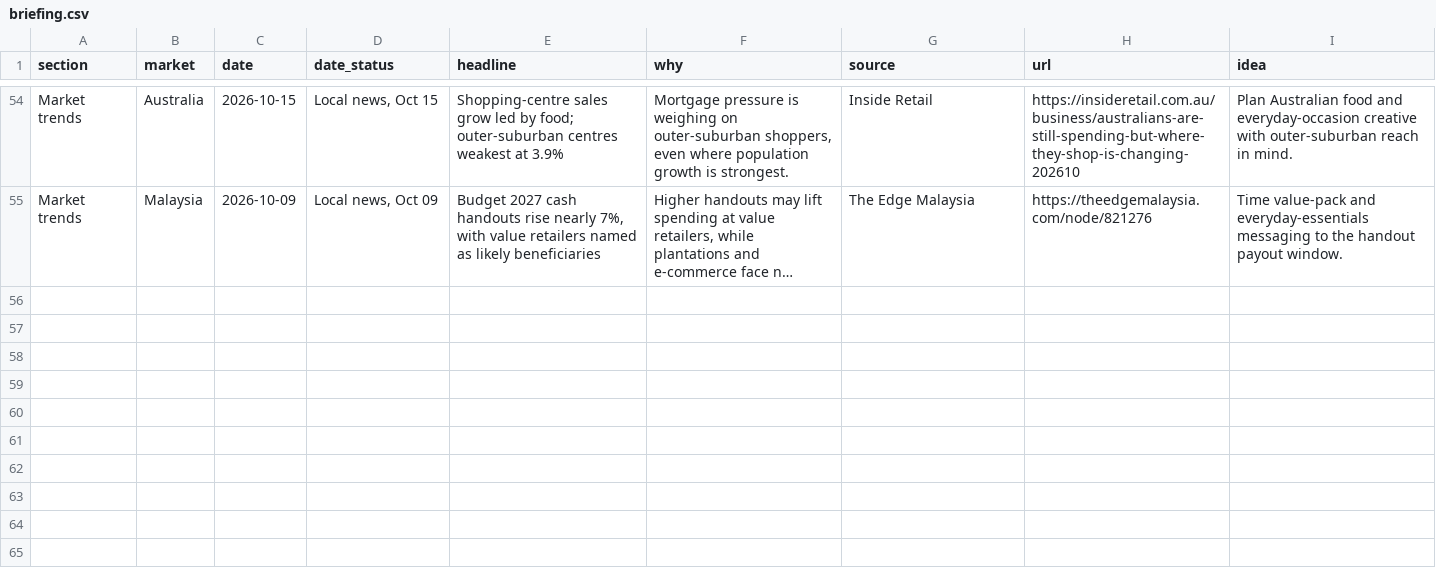
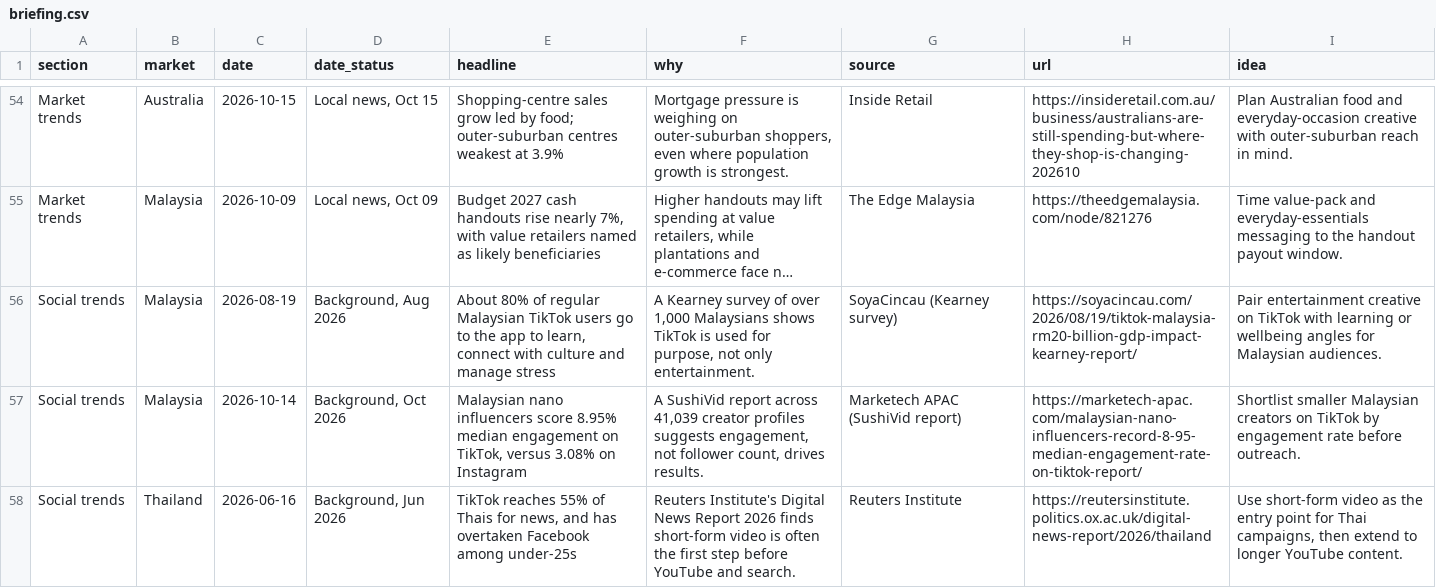
Before and after one commit to DSMNDh/Daily_Brief, a CSV file: data/briefing.csv, drawn as a sheet; only a part is shown, gaps mark what is left out; long unchanged cells end in …; the diff names each change by its address in the sheet, - before the commit and + after, or states it on an @@ line.

```diff
--- a/data/briefing.csv
+++ b/data/briefing.csv
+row 56: Social trends | Malaysia | 2026-08-19 | Background, Aug 2026 | About 80% of regular Malaysian TikTok users go to the app to learn, connect with culture and manage stress | A Kearney survey of over 1,000 Malaysians shows TikTok is used for purpose, not only entertainment. | SoyaCincau (Kearney survey) | https://soyacincau.com/2026/08/19/tiktok-malaysia-rm20-billion-gdp-impact-kearney-report/ | Pair entertainment creative on TikTok with learning or wellbeing angles for Malaysian audiences.
+row 57: Social trends | Malaysia | 2026-10-14 | Background, Oct 2026 | Malaysian nano influencers score 8.95% median engagement on TikTok, versus 3.08% on Instagram | A SushiVid report across 41,039 creator profiles suggests engagement, not follower count, drives results. | Marketech APAC (SushiVid report) | https://marketech-apac.com/malaysian-nano-influencers-record-8-95-median-engagement-rate-on-tiktok-report/ | Shortlist smaller Malaysian creators on TikTok by engagement rate before outreach.
+row 58: Social trends | Thailand | 2026-06-16 | Background, Jun 2026 | TikTok reaches 55% of Thais for news, and has overtaken Facebook among under-25s | Reuters Institute's Digital News Report 2026 finds short-form video is often the first step before YouTube and search. | Reuters Institute | https://reutersinstitute.politics.ox.ac.uk/digital-news-report/2026/thailand | Use short-form video as the entry point for Thai campaigns, then extend to longer YouTube content.
```
Also changed, not shown: 1 other file.
